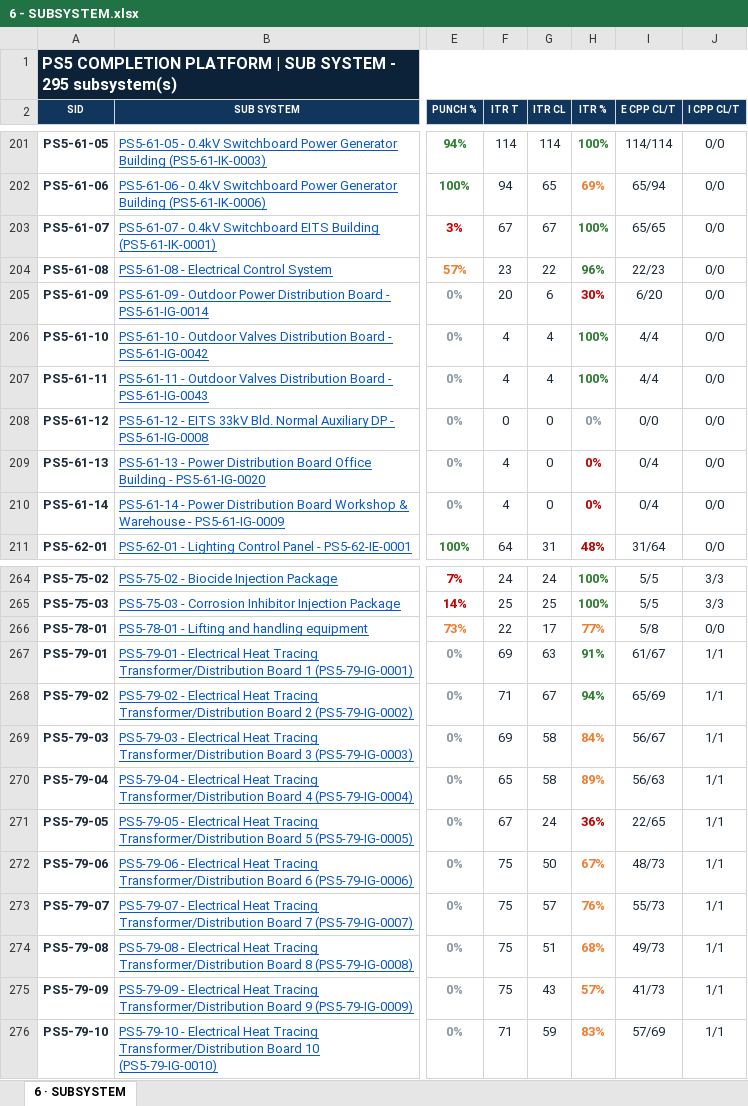
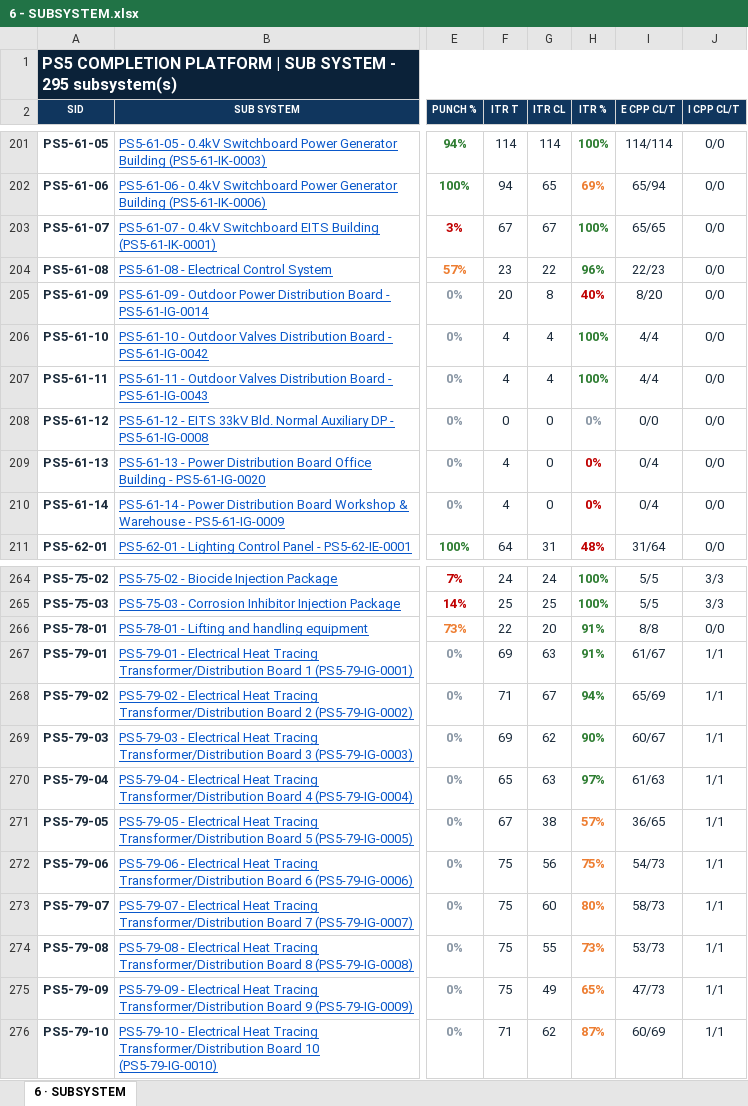
Before and after one commit to Mohamedgawad1/PS5-COMPLETION-PLATFORM, an Excel workbook: EXCEL/6 - SUBSYSTEM.xlsx, sheet 6 · SUBSYSTEM, drawn as a sheet; only a part is shown, gaps mark what is left out; values as stored, in another font and other column widths than the file's, no borders; the diff covers the shown part only; the diff names each change by its address in the sheet, - before the commit and + after, or states it on an @@ line.

Commit message:
Full sync: platform + all Excel downloads

```diff
--- a/EXCEL/6 - SUBSYSTEM.xlsx (sheet 6 · SUBSYSTEM)
+++ b/EXCEL/6 - SUBSYSTEM.xlsx (sheet 6 · SUBSYSTEM)
-G205 (ITR CL): 6
+G205 (ITR CL): 8
-H205 (ITR %): 30%
+H205 (ITR %): 40%
-I205 (E CPP CL/T): 6/20
+I205 (E CPP CL/T): 8/20
-G266 (ITR CL): 17
+G266 (ITR CL): 20
-H266 (ITR %): 77%
+H266 (ITR %): 91%
-H266 text colour: #ED7D31
+H266 text colour: #2E7D32
-I266 (E CPP CL/T): 5/8
+I266 (E CPP CL/T): 8/8
-G269 (ITR CL): 58
+G269 (ITR CL): 62
-H269 (ITR %): 84%
+H269 (ITR %): 90%
-H269:H270 text colour: #ED7D31
+H269:H270 text colour: #2E7D32
-I269 (E CPP CL/T): 56/67
+I269 (E CPP CL/T): 60/67
-G270 (ITR CL): 58
+G270 (ITR CL): 63
-H270 (ITR %): 89%
+H270 (ITR %): 97%
-I270 (E CPP CL/T): 56/63
+I270 (E CPP CL/T): 61/63
-G271 (ITR CL): 24
+G271 (ITR CL): 38
-H271 (ITR %): 36%
+H271 (ITR %): 57%
-H271 text colour: #C00000
+H271 text colour: #ED7D31
-I271 (E CPP CL/T): 22/65
+I271 (E CPP CL/T): 36/65
-G272 (ITR CL): 50
+G272 (ITR CL): 56
-H272 (ITR %): 67%
+H272 (ITR %): 75%
-I272 (E CPP CL/T): 48/73
+I272 (E CPP CL/T): 54/73
-G273 (ITR CL): 57
+G273 (ITR CL): 60
-H273 (ITR %): 76%
+H273 (ITR %): 80%
-I273 (E CPP CL/T): 55/73
+I273 (E CPP CL/T): 58/73
-G274 (ITR CL): 51
+G274 (ITR CL): 55
-H274 (ITR %): 68%
+H274 (ITR %): 73%
-I274 (E CPP CL/T): 49/73
+I274 (E CPP CL/T): 53/73
-G275 (ITR CL): 43
+G275 (ITR CL): 49
-H275 (ITR %): 57%
+H275 (ITR %): 65%
-I275 (E CPP CL/T): 41/73
+I275 (E CPP CL/T): 47/73
-G276 (ITR CL): 59
+G276 (ITR CL): 62
-H276 (ITR %): 83%
+H276 (ITR %): 87%
-I276 (E CPP CL/T): 57/69
+I276 (E CPP CL/T): 60/69
```
Also changed, not shown: 36 edited cells and cell formats elsewhere in this sheet, EXCEL/1 - DASHBOARD.xlsx, EXCEL/2 - RFC PROGRESS.xlsx, 8 other files.
